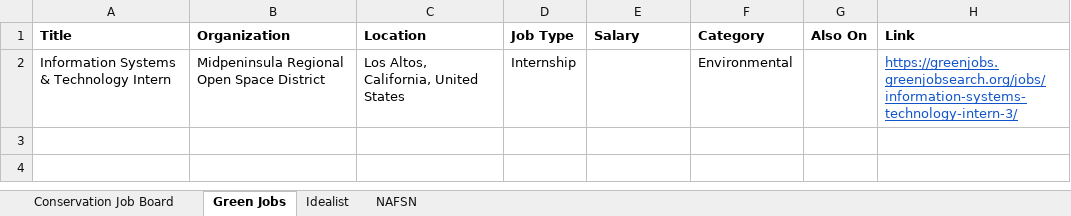
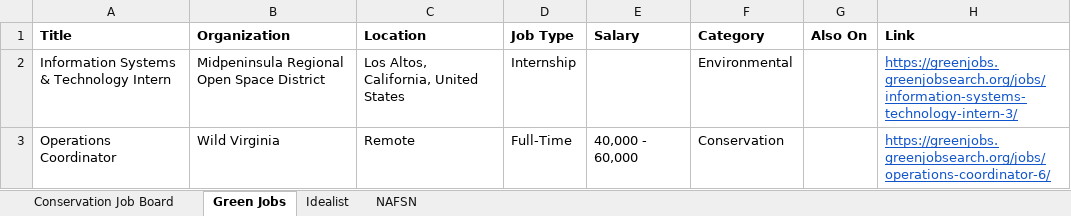
Before and after one commit to dchandarana07/jobs-digest, an Excel workbook: docs/xlsx/jobs-2026-09-15.xlsx, sheet Green Jobs, drawn as a sheet; values as stored, in another font and other column widths than the file's, no borders; the diff names each change by its address in the sheet, - before the commit and + after, or states it on an @@ line.

```diff
--- a/docs/xlsx/jobs-2026-09-15.xlsx (sheet Green Jobs)
+++ b/docs/xlsx/jobs-2026-09-15.xlsx (sheet Green Jobs)
+row 3: Operations Coordinator | Wild Virginia | Remote | Full-Time | 40,000 - 60,000 | Conservation |  | https://greenjobs.greenjobsearch.org/jobs/operations-coordinator-6/
```
Also changed, not shown: sheet Idealist, sheet NAFSN, 4 other files.
